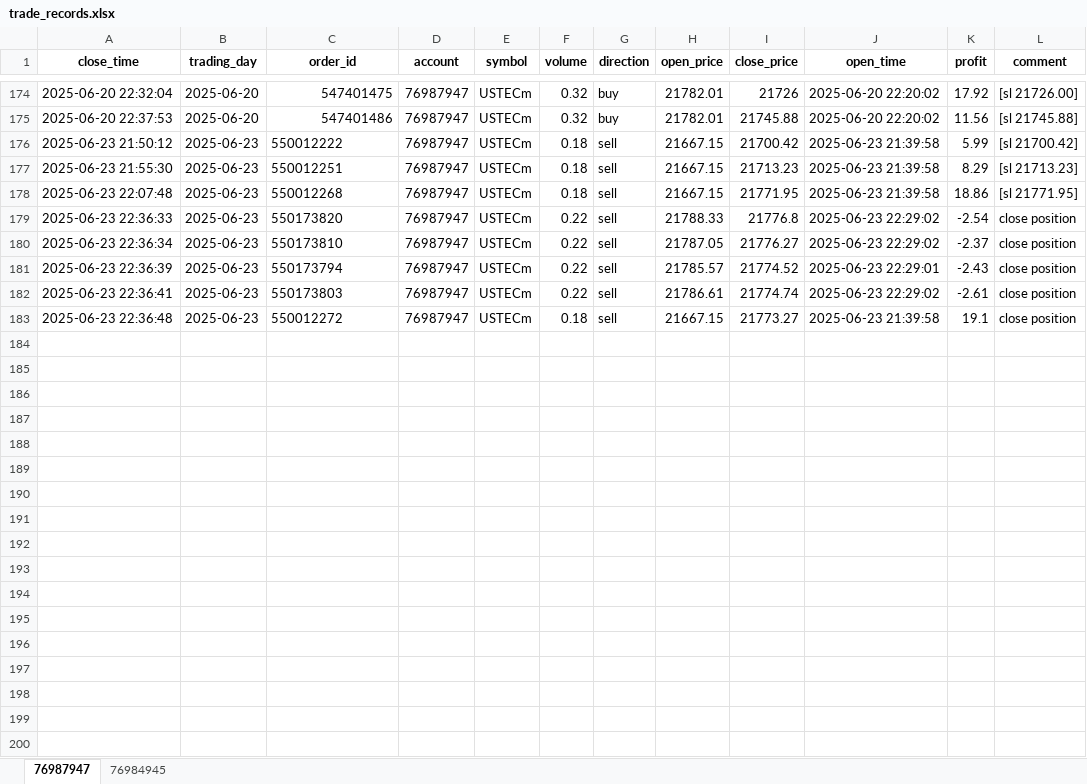
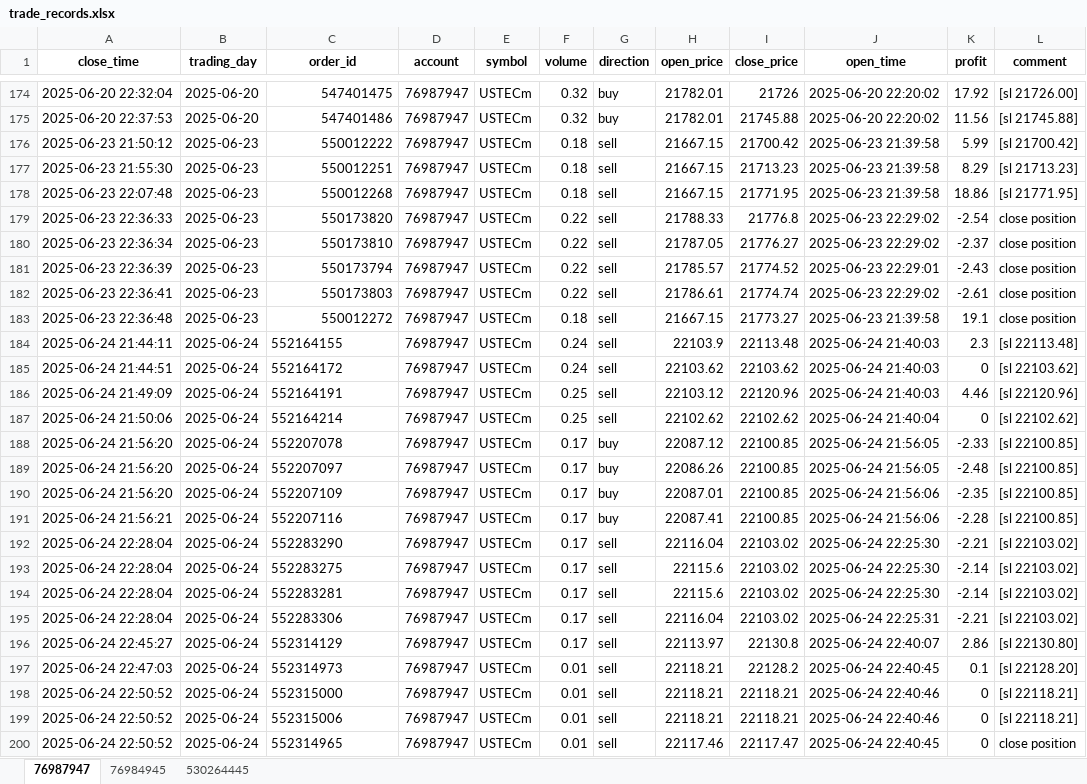
Before and after one commit to jeterWang/mt5_tool, an Excel workbook: data/trade_records.xlsx, sheet 76987947, drawn as a sheet; only a part is shown, gaps mark what is left out; values as stored, in another font and other column widths than the file's, no borders; the diff names each change by its address in the sheet, - before the commit and + after, or states it on an @@ line.

```diff
--- a/data/trade_records.xlsx (sheet 76987947)
+++ b/data/trade_records.xlsx (sheet 76987947)
+sheet tab: 530264445
-C176:C183 alignment: left
+C176:C183 alignment: right
+row 184: 2025-06-24 21:44:11 | 2025-06-24 | 552164155 | 76987947 | USTECm | 0.24 | sell | 22103.9 | 22113.48 | 2025-06-24 21:40:03 | 2.3 | [sl 22113.48]
+row 185: 2025-06-24 21:44:51 | 2025-06-24 | 552164172 | 76987947 | USTECm | 0.24 | sell | 22103.62 | 22103.62 | 2025-06-24 21:40:03 | 0 | [sl 22103.62]
+row 186: 2025-06-24 21:49:09 | 2025-06-24 | 552164191 | 76987947 | USTECm | 0.25 | sell | 22103.12 | 22120.96 | 2025-06-24 21:40:03 | 4.46 | [sl 22120.96]
+row 187: 2025-06-24 21:50:06 | 2025-06-24 | 552164214 | 76987947 | USTECm | 0.25 | sell | 22102.62 | 22102.62 | 2025-06-24 21:40:04 | 0 | [sl 22102.62]
+row 188: 2025-06-24 21:56:20 | 2025-06-24 | 552207078 | 76987947 | USTECm | 0.17 | buy | 22087.12 | 22100.85 | 2025-06-24 21:56:05 | -2.33 | [sl 22100.85]
+row 189: 2025-06-24 21:56:20 | 2025-06-24 | 552207097 | 76987947 | USTECm | 0.17 | buy | 22086.26 | 22100.85 | 2025-06-24 21:56:05 | -2.48 | [sl 22100.85]
+row 190: 2025-06-24 21:56:20 | 2025-06-24 | 552207109 | 76987947 | USTECm | 0.17 | buy | 22087.01 | 22100.85 | 2025-06-24 21:56:06 | -2.35 | [sl 22100.85]
+row 191: 2025-06-24 21:56:21 | 2025-06-24 | 552207116 | 76987947 | USTECm | 0.17 | buy | 22087.41 | 22100.85 | 2025-06-24 21:56:06 | -2.28 | [sl 22100.85]
+row 192: 2025-06-24 22:28:04 | 2025-06-24 | 552283290 | 76987947 | USTECm | 0.17 | sell | 22116.04 | 22103.02 | 2025-06-24 22:25:30 | -2.21 | [sl 22103.02]
+row 193: 2025-06-24 22:28:04 | 2025-06-24 | 552283275 | 76987947 | USTECm | 0.17 | sell | 22115.6 | 22103.02 | 2025-06-24 22:25:30 | -2.14 | [sl 22103.02]
+row 194: 2025-06-24 22:28:04 | 2025-06-24 | 552283281 | 76987947 | USTECm | 0.17 | sell | 22115.6 | 22103.02 | 2025-06-24 22:25:30 | -2.14 | [sl 22103.02]
+row 195: 2025-06-24 22:28:04 | 2025-06-24 | 552283306 | 76987947 | USTECm | 0.17 | sell | 22116.04 | 22103.02 | 2025-06-24 22:25:31 | -2.21 | [sl 22103.02]
+row 196: 2025-06-24 22:45:27 | 2025-06-24 | 552314129 | 76987947 | USTECm | 0.17 | sell | 22113.97 | 22130.8 | 2025-06-24 22:40:07 | 2.86 | [sl 22130.80]
+row 197: 2025-06-24 22:47:03 | 2025-06-24 | 552314973 | 76987947 | USTECm | 0.01 | sell | 22118.21 | 22128.2 | 2025-06-24 22:40:45 | 0.1 | [sl 22128.20]
+row 198: 2025-06-24 22:50:52 | 2025-06-24 | 552315000 | 76987947 | USTECm | 0.01 | sell | 22118.21 | 22118.21 | 2025-06-24 22:40:46 | 0 | [sl 22118.21]
+row 199: 2025-06-24 22:50:52 | 2025-06-24 | 552315006 | 76987947 | USTECm | 0.01 | sell | 22118.21 | 22118.21 | 2025-06-24 22:40:46 | 0 | [sl 22118.21]
+row 200: 2025-06-24 22:50:52 | 2025-06-24 | 552314965 | 76987947 | USTECm | 0.01 | sell | 22117.46 | 22117.47 | 2025-06-24 22:40:45 | 0 | close position
```
Also changed, not shown: sheet 76984945, 7 other files.
